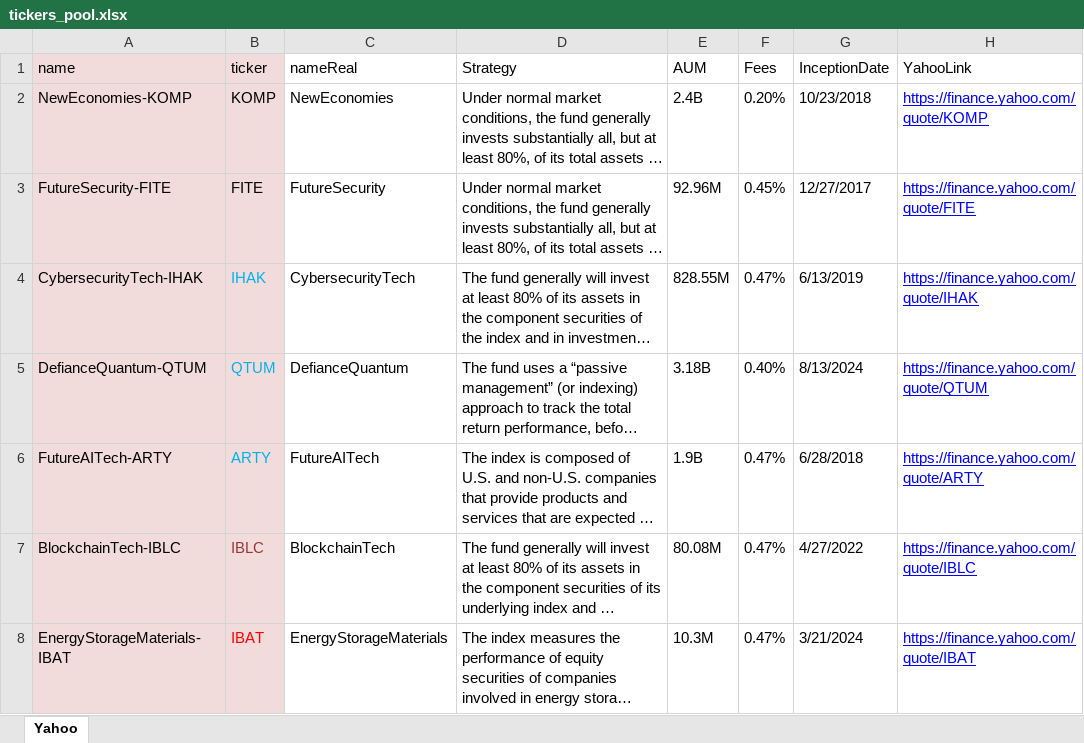
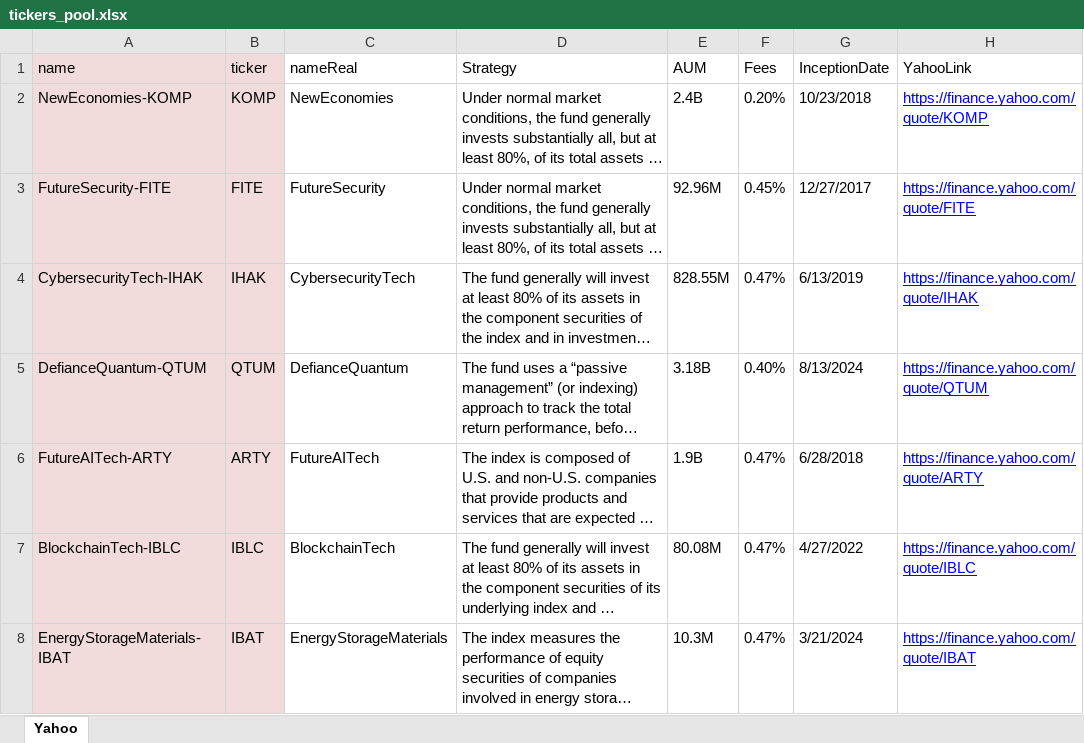
Before and after one commit to DanWANGGlobal/GitHub_MarketAnalytics_R, an Excel workbook: input/tickers_pool.xlsx, sheet Yahoo, drawn as a sheet; only a part is shown; long unchanged cells end in …; values as stored, in another font and other column widths than the file's, no borders; the diff covers the shown part only; the diff names each change by its address in the sheet, - before the commit and + after, or states it on an @@ line.

Commit message:
Add files via upload

```diff
--- a/input/tickers_pool.xlsx (sheet Yahoo)
+++ b/input/tickers_pool.xlsx (sheet Yahoo)
-B4:B6 text colour: #00B0F0
+B4:B6 text colour: black
-B7 text colour: #953735
+B7 text colour: black
-B8 text colour: #FF0000
+B8 text colour: black
```
Also changed, not shown: 6 added rows and cell formats elsewhere in this sheet, formulas that keep their value.
